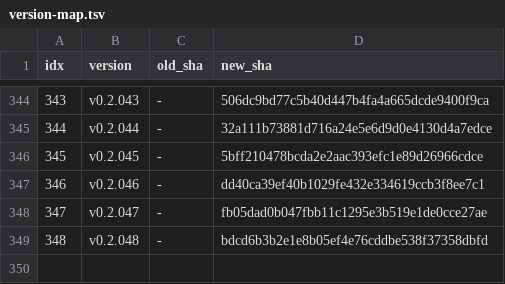
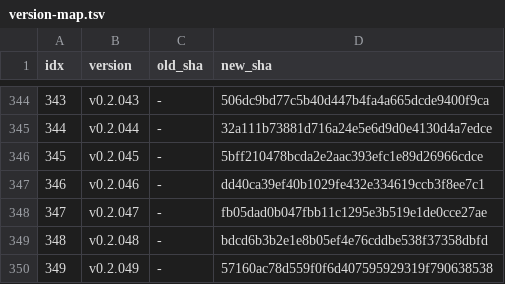
Before and after one commit to iltranqui/lightnet, a TSV file: tasks/rust/version-map.tsv, drawn as a sheet; only a part is shown, gaps mark what is left out.

Commit message:
docs(rust): record v0.2.049 version map

```diff
--- a/tasks/rust/version-map.tsv
+++ b/tasks/rust/version-map.tsv
@@ -349 +349,2 @@ idx	version	old_sha	new_sha
 348	v0.2.048	-	bdcd6b3b2e1e8b05ef4e76cddbe538f37358dbfd
+349	v0.2.049	-	57160ac78d559f0f6d407595929319f790638538
```
